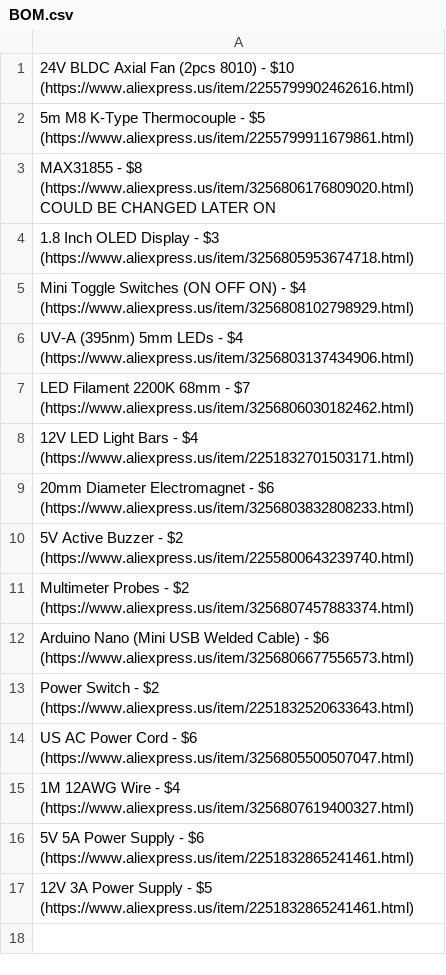
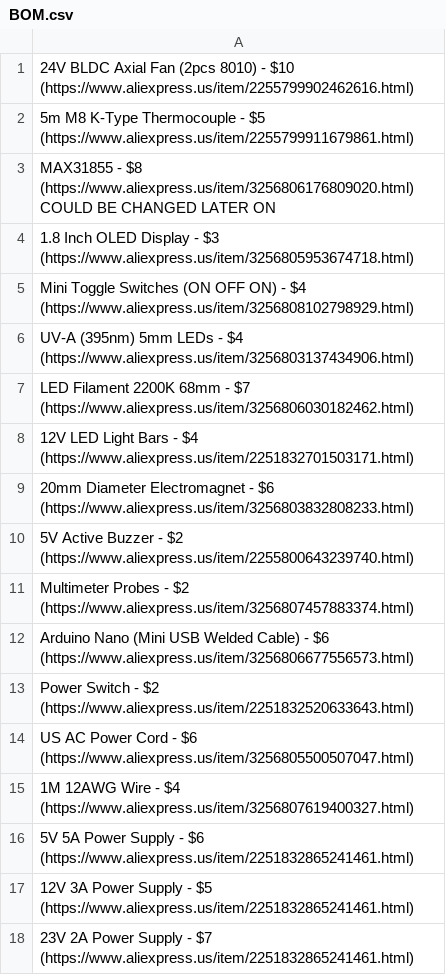
Before and after one commit to Firestorm108/FluxPal, a CSV file: BOM.csv, drawn as a sheet.

Commit message:
Update BOM.csv

```diff
--- a/BOM.csv
+++ b/BOM.csv
@@ -17 +17,2 @@ US AC Power Cord - $6 (https://www.aliexpress.us/item/3256805500507047.html)
 12V 3A Power Supply - $5 (https://www.aliexpress.us/item/2251832865241461.html)
+23V 2A Power Supply - $7 (https://www.aliexpress.us/item/2251832865241461.html)
```
